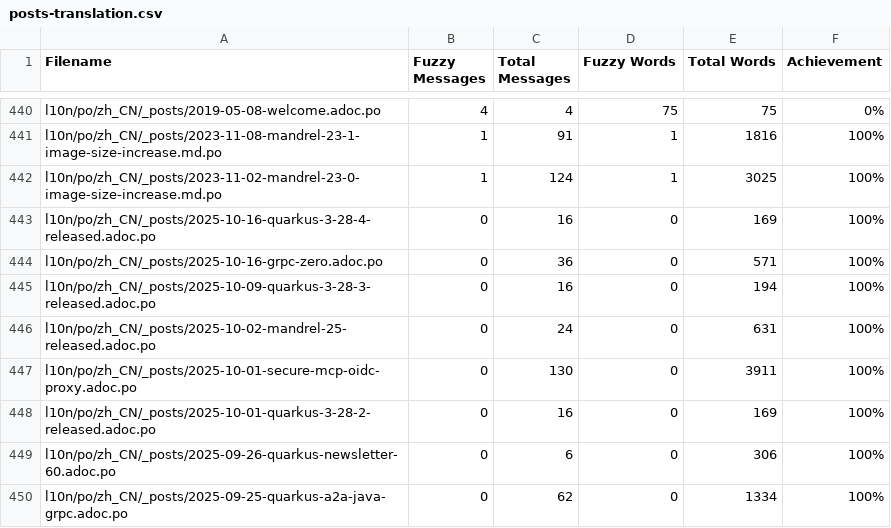
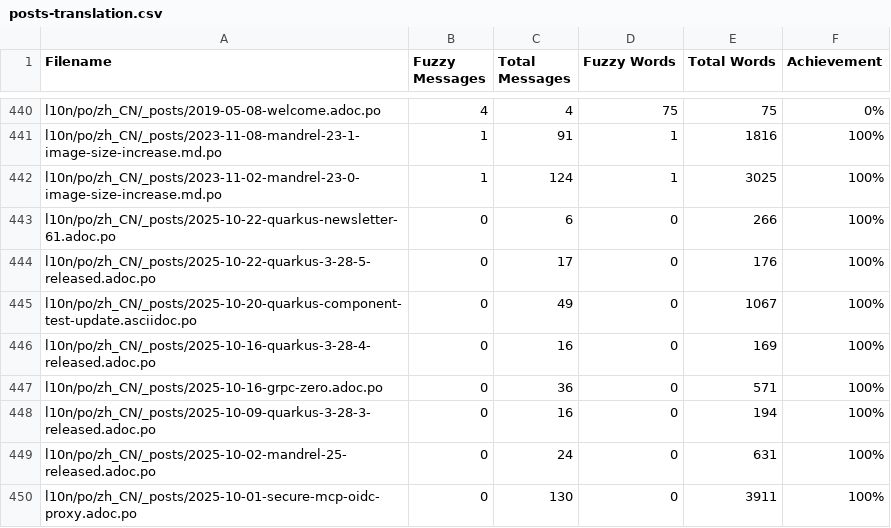
Before and after one commit to zhfeng/cn.quarkus.io, a CSV file: l10n/stats/posts-translation.csv, drawn as a sheet; only a part is shown, gaps mark what is left out; the shorter side is filled out with more unchanged rows; the diff names each change by its address in the sheet, - before the commit and + after, or states it on an @@ line.

Commit message:
Update translation stats

```diff
--- a/l10n/stats/posts-translation.csv
+++ b/l10n/stats/posts-translation.csv
+row 443: l10n/po/zh_CN/_posts/2025-10-22-quarkus-newsletter-61.adoc.po | 0 | 6 | 0 | 266 | 100%
+row 444: l10n/po/zh_CN/_posts/2025-10-22-quarkus-3-28-5-released.adoc.po | 0 | 17 | 0 | 176 | 100%
+row 445: l10n/po/zh_CN/_posts/2025-10-20-quarkus-component-test-update.asciidoc.po | 0 | 49 | 0 | 1067 | 100%
```
Also changed, not shown: l10n/stats/main-guides-translation.csv, l10n/stats/misc-translation.csv.
